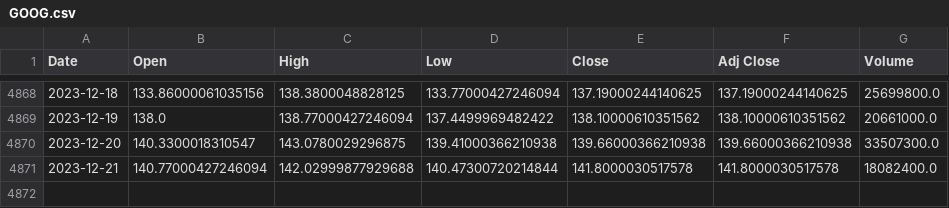
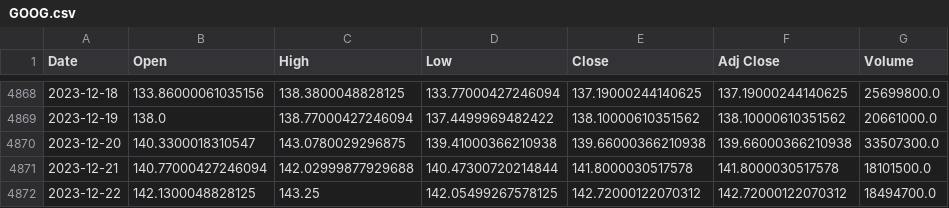
Before and after one commit to Degik/MarketTrading, a CSV file: netLSTM/datasets/GOOG.csv, drawn as a sheet; only a part is shown, gaps mark what is left out.

```diff
--- a/netLSTM/datasets/GOOG.csv
+++ b/netLSTM/datasets/GOOG.csv
@@ -4870,2 +4870,3 @@ Date,Open,High,Low,Close,Adj Close,Volume
 2023-12-20,140.3300018310547,143.0780029296875,139.41000366210938,139.66000366210938,139.66000366210938,33507300.0
-2023-12-21,140.77000427246094,142.02999877929688,140.47300720214844,141.8000030517578,141.8000030517578,18082400.0
+2023-12-21,140.77000427246094,142.02999877929688,140.47300720214844,141.8000030517578,141.8000030517578,18101500.0
+2023-12-22,142.1300048828125,143.25,142.05499267578125,142.72000122070312,142.72000122070312,18494700.0
```
Also changed, not shown: netLSTM/datasets/MSFT.csv, netLSTM/datasets/NVDA.csv, 38 other files.
